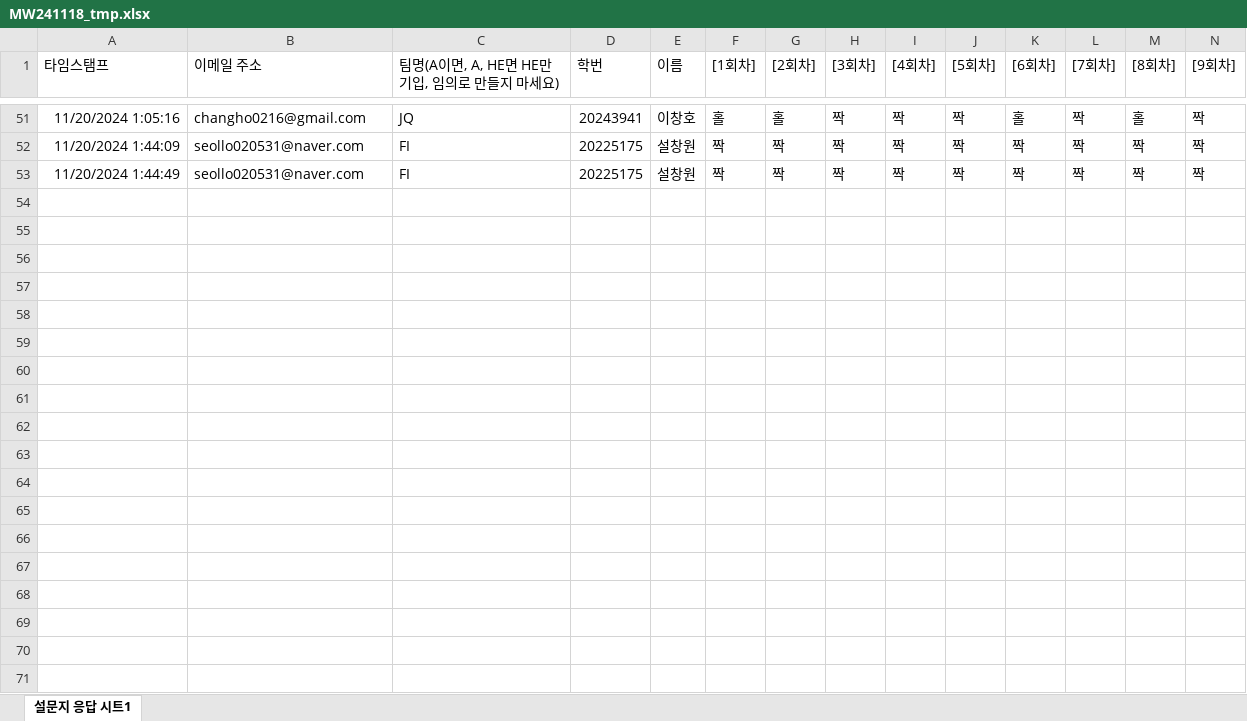
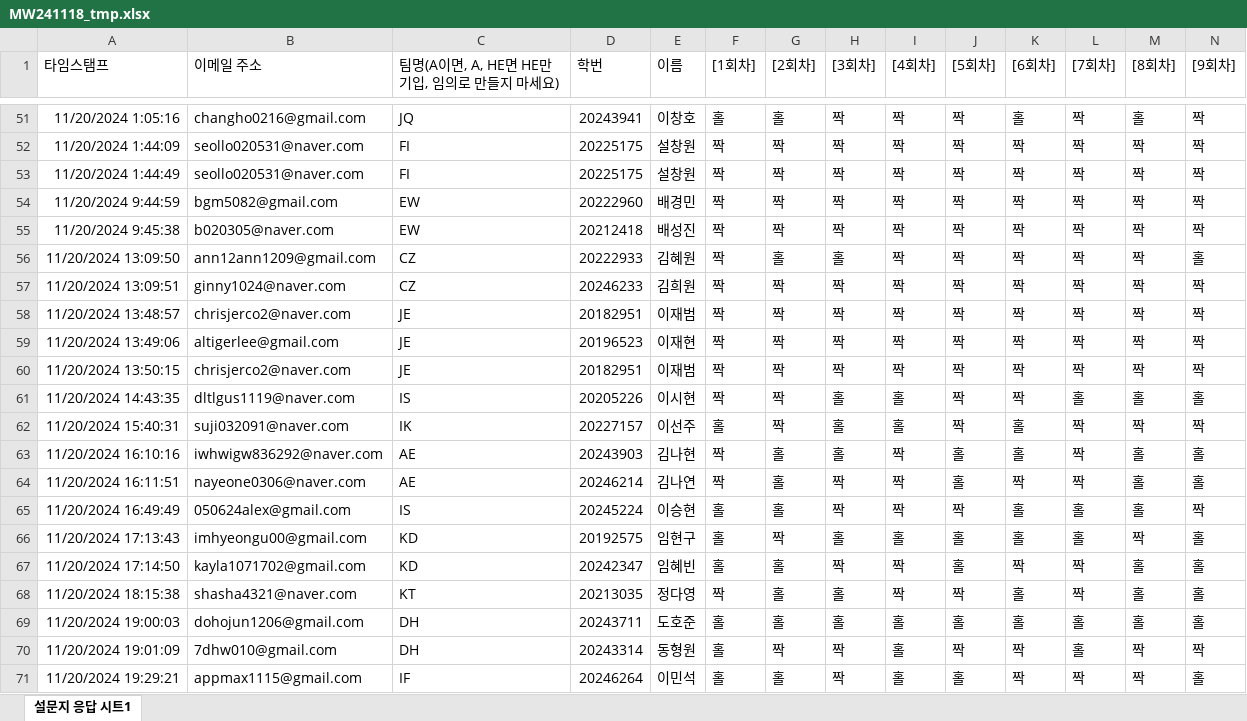
Before and after one commit to kwlee58/class202501, an Excel workbook: R/data/MW241118_tmp.xlsx, sheet 설문지 응답 시트1, drawn as a sheet; only a part is shown, gaps mark what is left out; values as stored, in another font and other column widths than the file's, no borders; charts and pictures and table styles not drawn; rows hold the shown columns only; the diff covers the shown part only; the diff names each change by its address in the sheet, - before the commit and + after, or states it on an @@ line.

```diff
--- a/R/data/MW241118_tmp.xlsx (sheet 설문지 응답 시트1)
+++ b/R/data/MW241118_tmp.xlsx (sheet 설문지 응답 시트1)
+row 54: 11/20/2024 9:44:59 | bgm5082@gmail.com | EW | 20222960 | 배경민 | 짝 | 짝 | 짝 | 짝 | 짝 | 짝 | 짝 | 짝 | 짝
+row 55: 11/20/2024 9:45:38 | b020305@naver.com | EW | 20212418 | 배성진 | 짝 | 짝 | 짝 | 짝 | 짝 | 짝 | 짝 | 짝 | 짝
+row 56: 11/20/2024 13:09:50 | ann12ann1209@gmail.com | CZ | 20222933 | 김혜원 | 짝 | 홀 | 홀 | 짝 | 짝 | 짝 | 짝 | 짝 | 홀
+row 57: 11/20/2024 13:09:51 | ginny1024@naver.com | CZ | 20246233 | 김희원 | 짝 | 짝 | 짝 | 짝 | 짝 | 짝 | 짝 | 짝 | 짝
+row 58: 11/20/2024 13:48:57 | chrisjerco2@naver.com | JE | 20182951 | 이재범 | 짝 | 짝 | 짝 | 짝 | 짝 | 짝 | 짝 | 짝 | 짝
+row 59: 11/20/2024 13:49:06 | altigerlee@gmail.com | JE | 20196523 | 이재현 | 짝 | 짝 | 짝 | 짝 | 짝 | 짝 | 짝 | 짝 | 짝
+row 60: 11/20/2024 13:50:15 | chrisjerco2@naver.com | JE | 20182951 | 이재범 | 짝 | 짝 | 짝 | 짝 | 짝 | 짝 | 짝 | 짝 | 짝
+row 61: 11/20/2024 14:43:35 | dltlgus1119@naver.com | IS | 20205226 | 이시현 | 짝 | 짝 | 홀 | 홀 | 짝 | 짝 | 홀 | 홀 | 홀
+row 62: 11/20/2024 15:40:31 | suji032091@naver.com | IK | 20227157 | 이선주 | 홀 | 짝 | 홀 | 홀 | 짝 | 홀 | 짝 | 짝 | 짝
+row 63: 11/20/2024 16:10:16 | iwhwigw836292@naver.com | AE | 20243903 | 김나현 | 짝 | 홀 | 홀 | 짝 | 홀 | 홀 | 짝 | 홀 | 홀
+row 64: 11/20/2024 16:11:51 | nayeone0306@naver.com | AE | 20246214 | 김나연 | 짝 | 홀 | 짝 | 짝 | 홀 | 짝 | 짝 | 홀 | 홀
+row 65: 11/20/2024 16:49:49 | 050624alex@gmail.com | IS | 20245224 | 이승현 | 홀 | 홀 | 짝 | 짝 | 짝 | 홀 | 홀 | 홀 | 짝
+row 66: 11/20/2024 17:13:43 | imhyeongu00@gmail.com | KD | 20192575 | 임현구 | 홀 | 짝 | 홀 | 홀 | 홀 | 홀 | 홀 | 짝 | 홀
+row 67: 11/20/2024 17:14:50 | kayla1071702@gmail.com | KD | 20242347 | 임혜빈 | 홀 | 홀 | 짝 | 짝 | 홀 | 짝 | 짝 | 홀 | 홀
+row 68: 11/20/2024 18:15:38 | shasha4321@naver.com | KT | 20213035 | 정다영 | 짝 | 홀 | 홀 | 짝 | 짝 | 홀 | 짝 | 홀 | 홀
+row 69: 11/20/2024 19:00:03 | dohojun1206@gmail.com | DH | 20243711 | 도호준 | 홀 | 홀 | 홀 | 홀 | 홀 | 홀 | 홀 | 홀 | 홀
+row 70: 11/20/2024 19:01:09 | 7dhw010@gmail.com | DH | 20243314 | 동형원 | 홀 | 짝 | 짝 | 홀 | 짝 | 짝 | 홀 | 짝 | 짝
+row 71: 11/20/2024 19:29:21 | appmax1115@gmail.com | IF | 20246264 | 이민석 | 홀 | 홀 | 짝 | 홀 | 홀 | 짝 | 짝 | 짝 | 홀
```
Also changed, not shown: 26 added rows elsewhere in this sheet, R/data/MI241111.xlsx, R/data/MI241111_tmp.xlsx, 27 other files.
